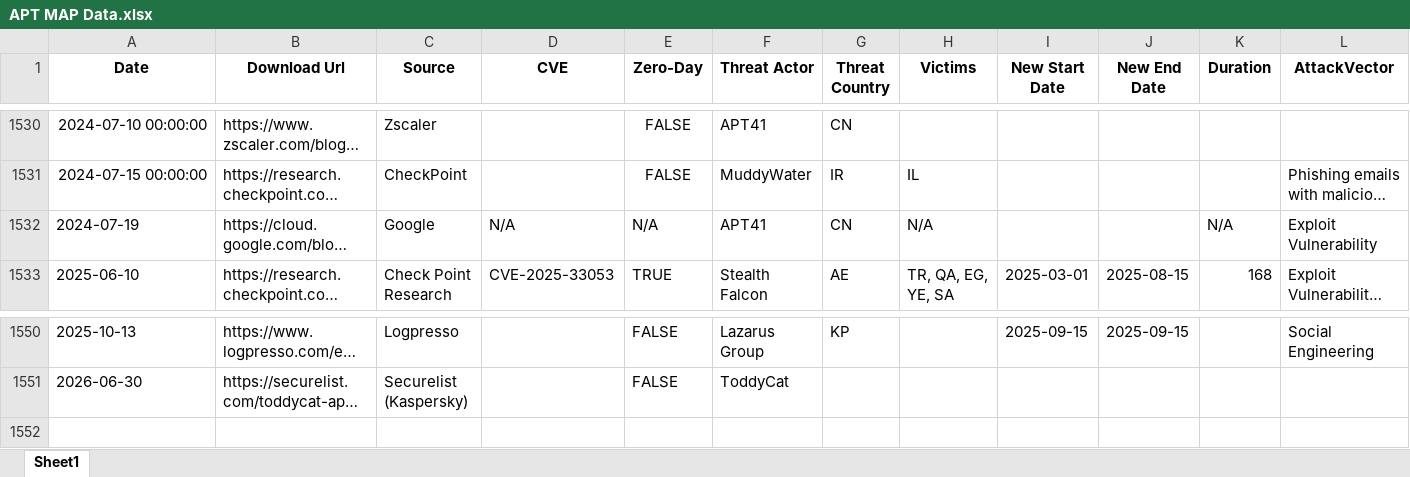
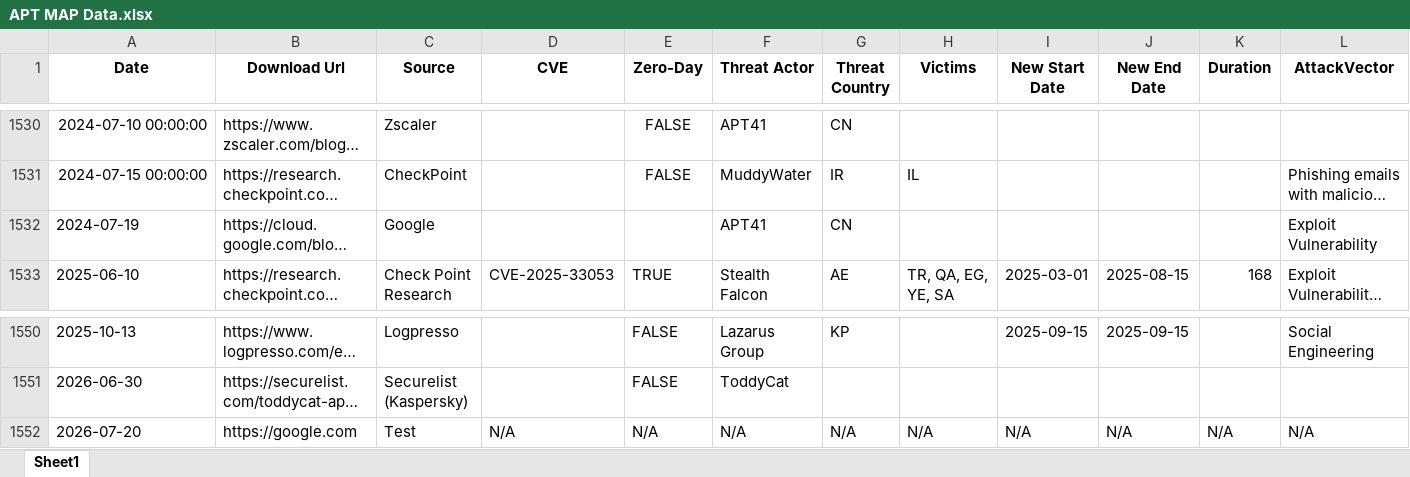
Before and after one commit to SecAI-Lab/APTMap-backend, an Excel workbook: APT MAP Data.xlsx, sheet Sheet1, drawn as a sheet; only a part is shown, gaps mark what is left out; long unchanged cells end in …; values as stored, in another font and other column widths than the file's, no borders; rows hold the shown columns only; the diff names each change by its address in the sheet, - before the commit and + after, or states it on an @@ line.

Commit message:
Add APT entry: N/A (2026-07-20)

```diff
--- a/APT MAP Data.xlsx (sheet Sheet1)
+++ b/APT MAP Data.xlsx (sheet Sheet1)
-D1532 (CVE): N/A
+D1532 (CVE): (empty)
-E1532 (Zero-Day): N/A
+E1532 (Zero-Day): (empty)
-H1532 (Victims): N/A
+H1532 (Victims): (empty)
-K1532 (Duration): N/A
+K1532 (Duration): (empty)
+row 1552: 2026-07-20 | https://google.com | Test | N/A | N/A | N/A | N/A | N/A | N/A | N/A | N/A | N/A
```
